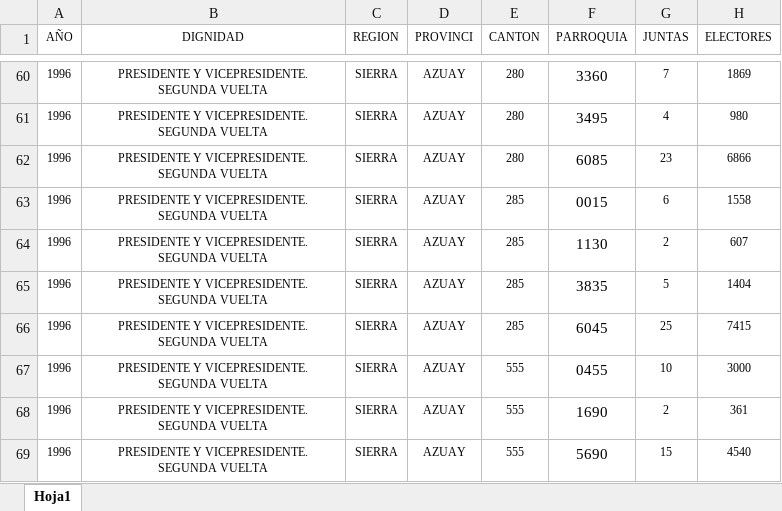
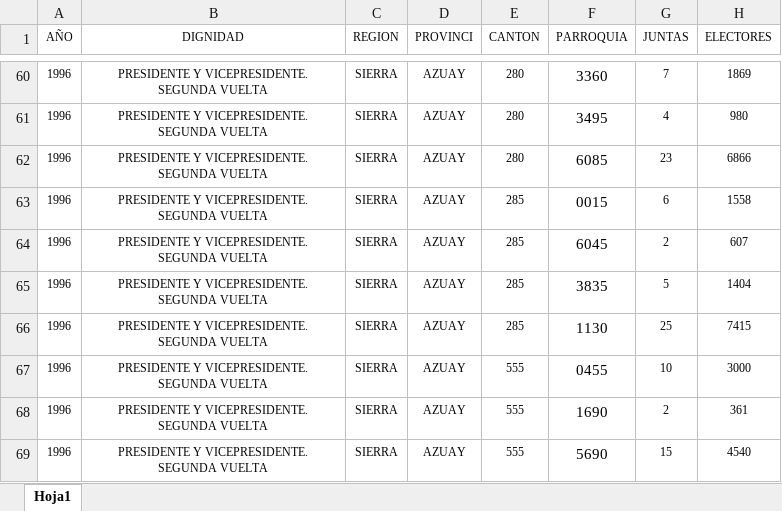
Before and after one commit to Bryan1093/Vinculacion, an Excel workbook: Datos-Presidentes-Completos/Segunda Vuelta/1996 - Presidentes - segunda vuelta.xlsx, sheet Hoja1, drawn as a sheet; only a part is shown, gaps mark what is left out; values as stored, in another font and other column widths than the file's, no borders; the diff names each change by its address in the sheet, - before the commit and + after, or states it on an @@ line.

```diff
--- a/Datos-Presidentes-Completos/Segunda Vuelta/1996 - Presidentes - segunda vuelta.xlsx (sheet Hoja1)
+++ b/Datos-Presidentes-Completos/Segunda Vuelta/1996 - Presidentes - segunda vuelta.xlsx (sheet Hoja1)
-F64 (PARROQUIA): 1130
+F64 (PARROQUIA): 6045
-F66 (PARROQUIA): 6045
+F66 (PARROQUIA): 1130
```
Also changed, not shown: Datos-Diputados-Completos/1996 - Diputados - nacionales.xlsx, Datos-Presidentes-Completos/Primera Vuelta/1996 - Presidentes - primera vuelta.xlsx, 6 other files.
